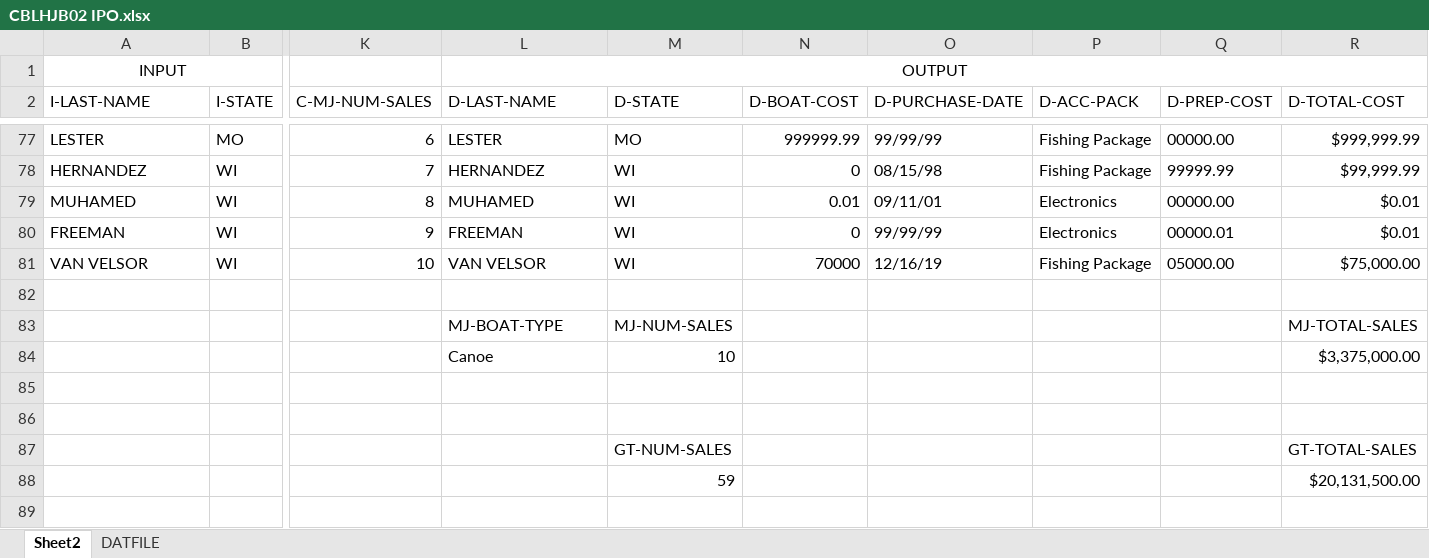
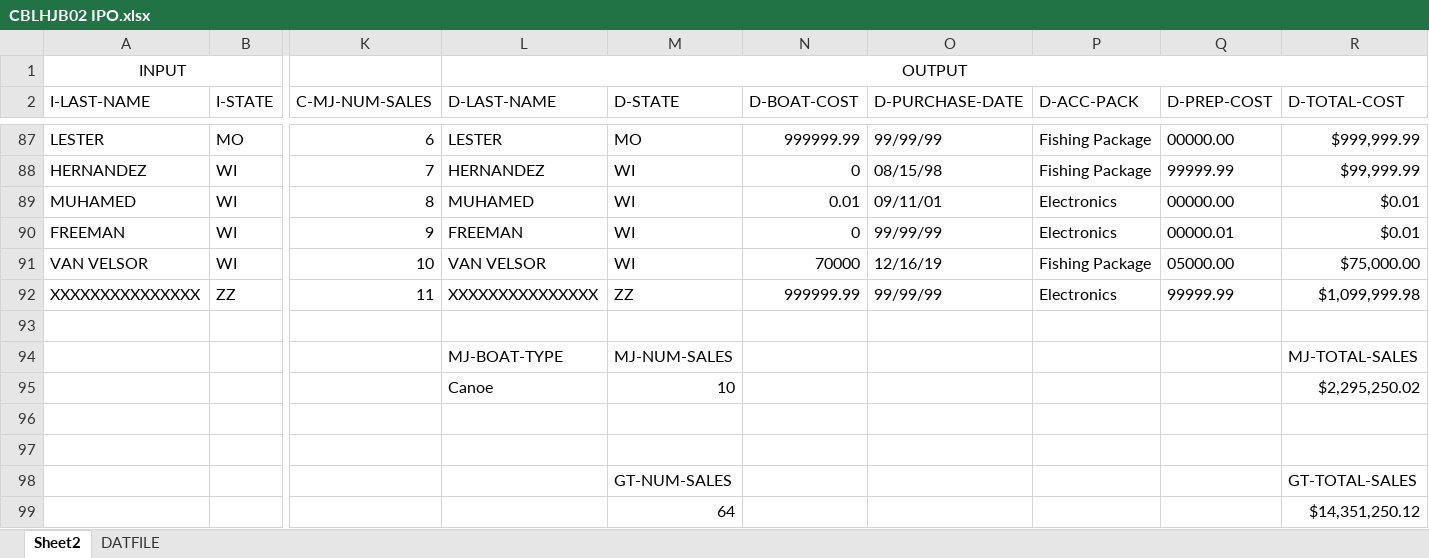
Before and after one commit to harrisonBirkner/QAWI19, an Excel workbook: CBLHJB02/CBLHJB02 IPO.xlsx, sheet Sheet2, drawn as a sheet; only a part is shown, gaps mark what is left out; values as stored, in another font and other column widths than the file's, no borders; removed rows and columns are numbered as before the commit, all else as after; rows hold the shown columns only; the diff covers the shown part only; the diff names each change by its address in the sheet, - before the commit and + after, or states it on an @@ line.

Commit message:
new records added to CBLHJBO2 IPO and DAT.

```diff
--- a/CBLHJB02/CBLHJB02 IPO.xlsx (sheet Sheet2)
+++ b/CBLHJB02/CBLHJB02 IPO.xlsx (sheet Sheet2)
+row 92: XXXXXXXXXXXXXXX | ZZ | 11 | XXXXXXXXXXXXXXX | ZZ | 999999.99 | 99/99/99 | Electronics | 99999.99 | $1,099,999.98
-R95 (D-TOTAL-COST): $3,375,000.00
+R95 (D-TOTAL-COST): $2,295,250.02
-row 88:  |  |  |  | 59 |  |  |  |  | $20,131,500.00
+row 99:  |  |  |  | 64 |  |  |  |  | $14,351,250.12
```
Also changed, not shown: 18 added rows, 8 removed rows and 60 edited cells elsewhere in this sheet, formulas that keep their value, 2 other files.
